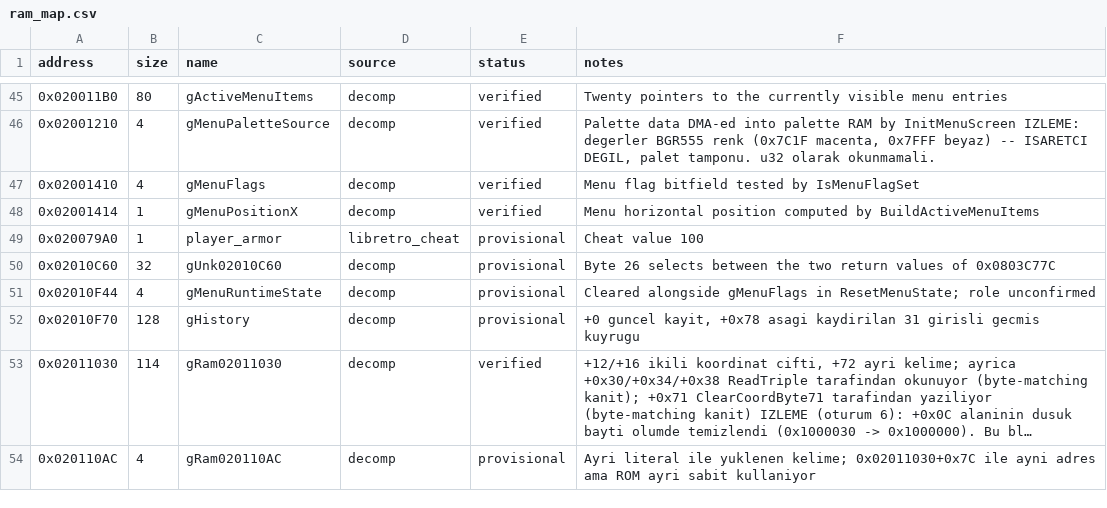
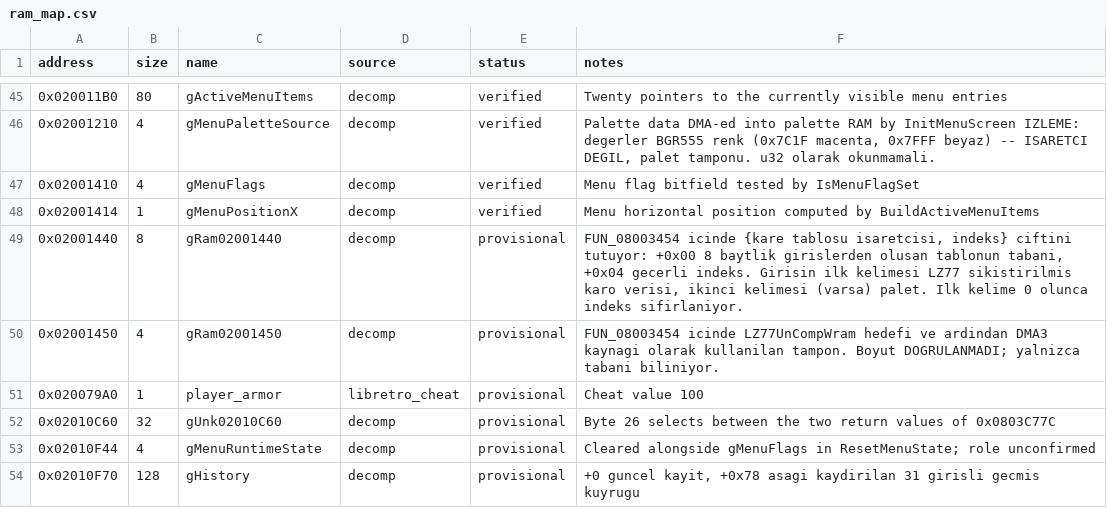
Before and after one commit to ahm3texe/gta-advance, a CSV file: data/ram_map.csv, drawn as a sheet; only a part is shown, gaps mark what is left out; the shorter side is filled out with more unchanged rows; long unchanged cells end in …; the diff names each change by its address in the sheet, - before the commit and + after, or states it on an @@ line.

```diff
--- a/data/ram_map.csv
+++ b/data/ram_map.csv
+row 49: 0x02001440 | 8 | gRam02001440 | decomp | provisional | FUN_08003454 icinde {kare tablosu isaretcisi, indeks} ciftini tutuyor: +0x00 8 baytlik girislerden olusan tablonun tabani, +0x04 gecerli indeks. Girisin ilk kelimesi LZ77 sikistirilmis karo verisi, ikinci kelimesi (varsa) palet. Ilk kelime 0 olunca indeks sifirlaniyor.
+row 50: 0x02001450 | 4 | gRam02001450 | decomp | provisional | FUN_08003454 icinde LZ77UnCompWram hedefi ve ardindan DMA3 kaynagi olarak kullanilan tampon. Boyut DOGRULANMADI; yalnizca tabani biliniyor.
```
Also changed, not shown: data/c_sources.csv, data/functions.csv, 5 other files.
